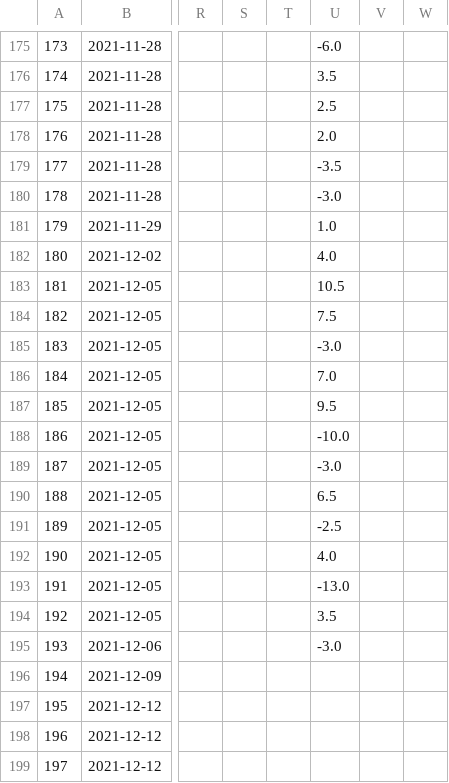
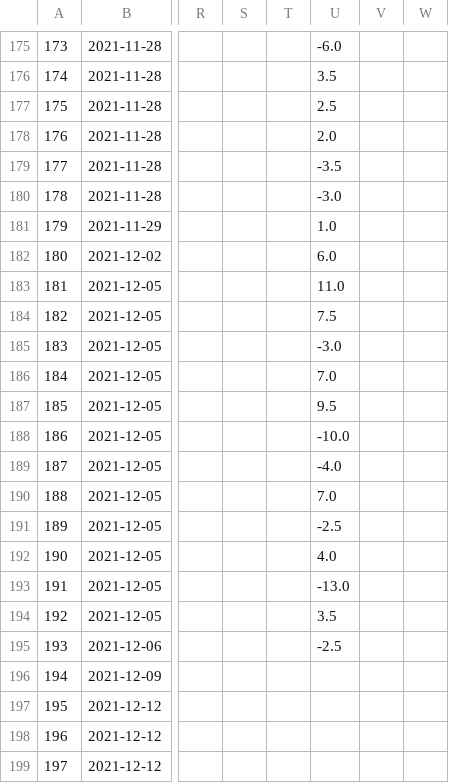
Before and after one commit to ZeNoonan/nfl, a CSV file: nfl_odds.csv, drawn as a sheet; only a part is shown, gaps mark what is left out; the diff names each change by its address in the sheet, - before the commit and + after, or states it on an @@ line.

Commit message:
update

```diff
--- a/nfl_odds.csv
+++ b/nfl_odds.csv
-U182: 4.0
+U182: 6.0
-U183: 10.5
+U183: 11.0
-U189: -3.0
+U189: -4.0
-U190: 6.5
+U190: 7.0
-U195: -3.0
+U195: -2.5
```
